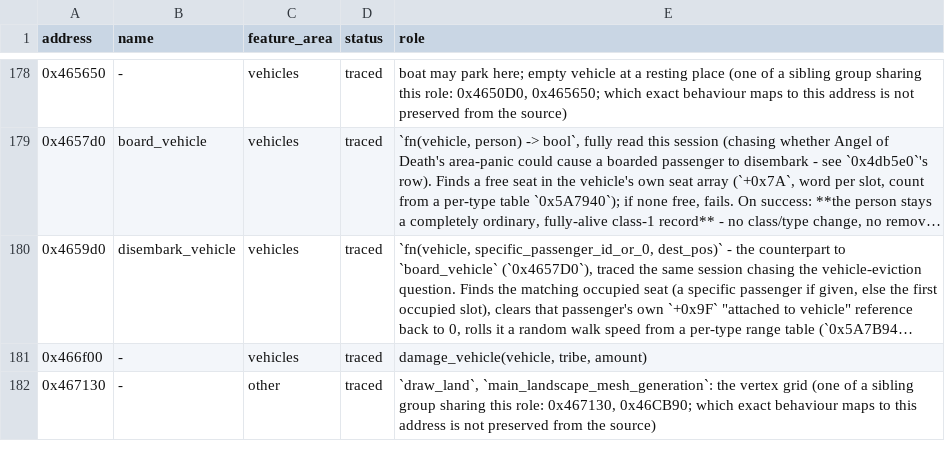
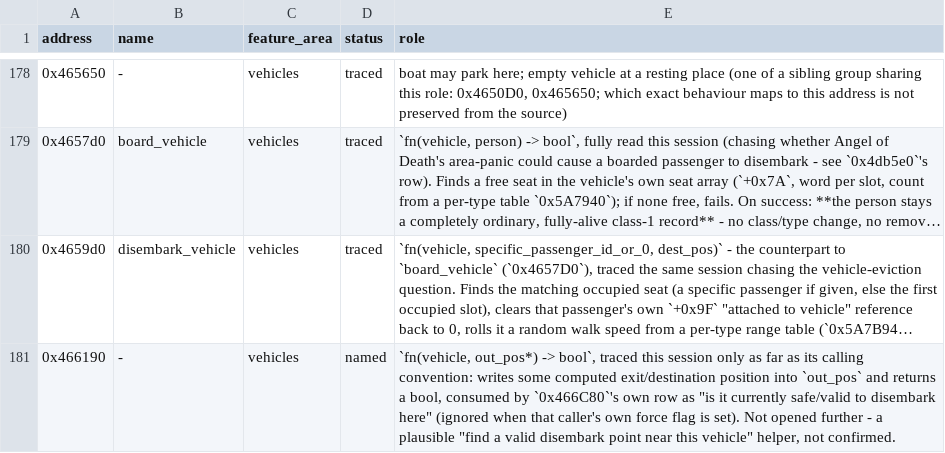
Before and after one commit to ragusa87/pop3-rev, a TSV file: docs/functions.tsv, drawn as a sheet; only a part is shown, gaps mark what is left out; the shorter side is filled out with more unchanged rows; long unchanged cells end in …; the diff covers the shown part only; the diff names each change by its address in the sheet, - before the commit and + after, or states it on an @@ line.

```diff
--- a/docs/functions.tsv
+++ b/docs/functions.tsv
+row 181: 0x466190 | - | vehicles | named | `fn(vehicle, out_pos*) -> bool`, traced this session only as far as its calling convention: writes some computed exit/destination position into `out_pos` and returns a bool, consumed by `0x466C80`'s own row as "is it currently safe/valid to disembark here" (ignored when that caller's own force flag is set). Not opened further - a plausible "find a valid disembark point near this vehicle" helper, not confirmed.
```
Also changed, not shown: 2 added rows and 4 edited cells elsewhere in this file, 1 other file.
